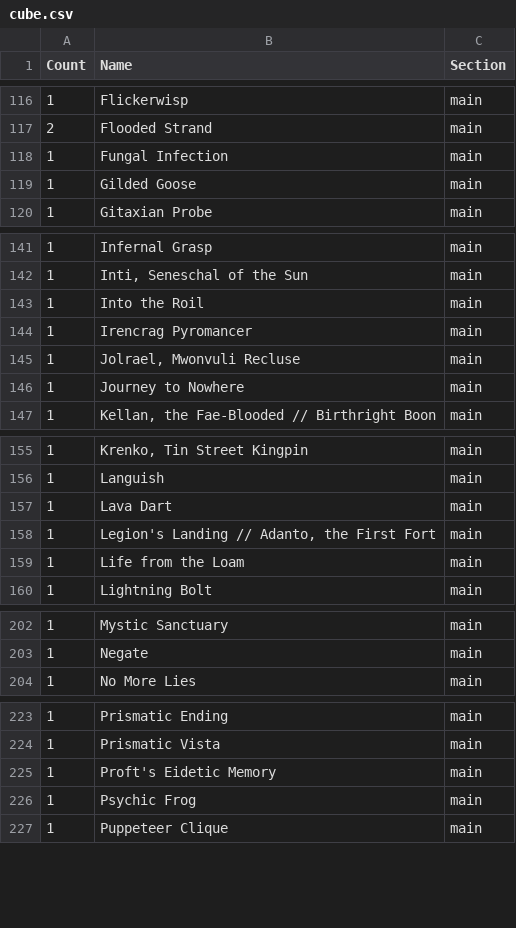
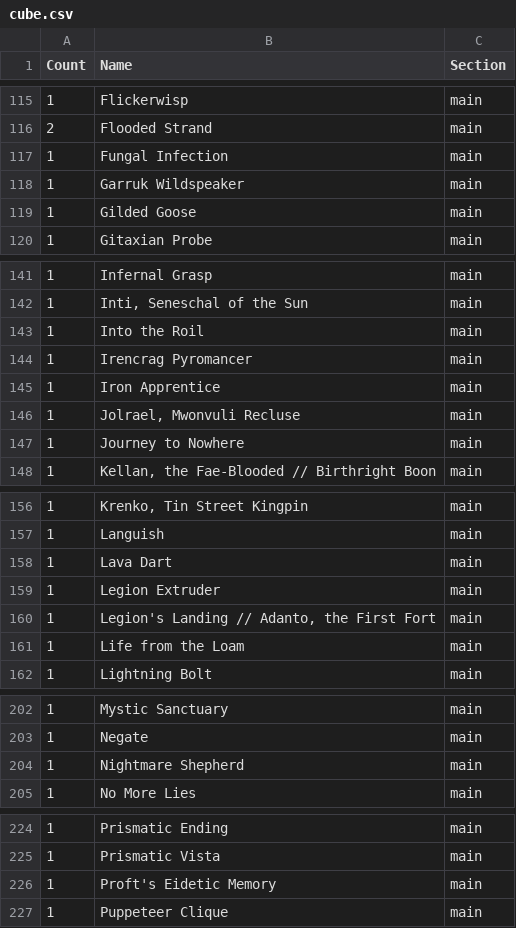
Before and after one commit to caseydavenport/cube-tools, a CSV file: data/polyverse/cube.csv, drawn as a sheet; only a part is shown, gaps mark what is left out; the diff covers the shown part only.

```diff
--- a/data/polyverse/cube.csv
+++ b/data/polyverse/cube.csv
@@ -118,2 +117,3 @@ Count,Name,Section
 1,Fungal Infection,main
+1,Garruk Wildspeaker,main
 1,Gilded Goose,main
@@ -144,2 +144,3 @@ Count,Name,Section
 1,Irencrag Pyromancer,main
+1,Iron Apprentice,main
 1,"Jolrael, Mwonvuli Recluse",main
@@ -157,2 +158,3 @@ Count,Name,Section
 1,Lava Dart,main
+1,Legion Extruder,main
 1,"Legion's Landing // Adanto, the First Fort",main
@@ -203,2 +203,3 @@ Count,Name,Section
 1,Negate,main
+1,Nightmare Shepherd,main
 1,No More Lies,main
@@ -225,3 +226,2 @@ Count,Name,Section
 1,Proft's Eidetic Memory,main
-1,Psychic Frog,main
 1,Puppeteer Clique,main
```
Also changed, not shown: 5 added rows and 8 removed rows elsewhere in this file, 35 other files.
